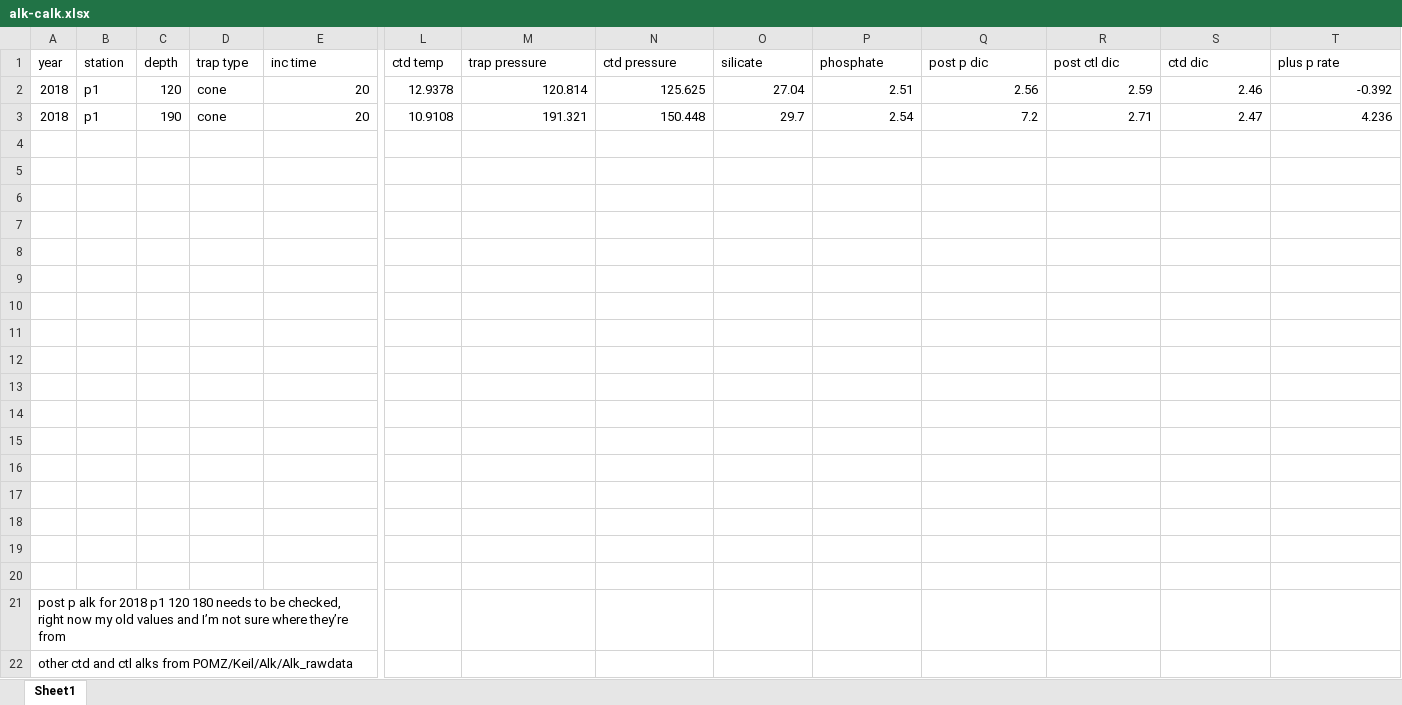
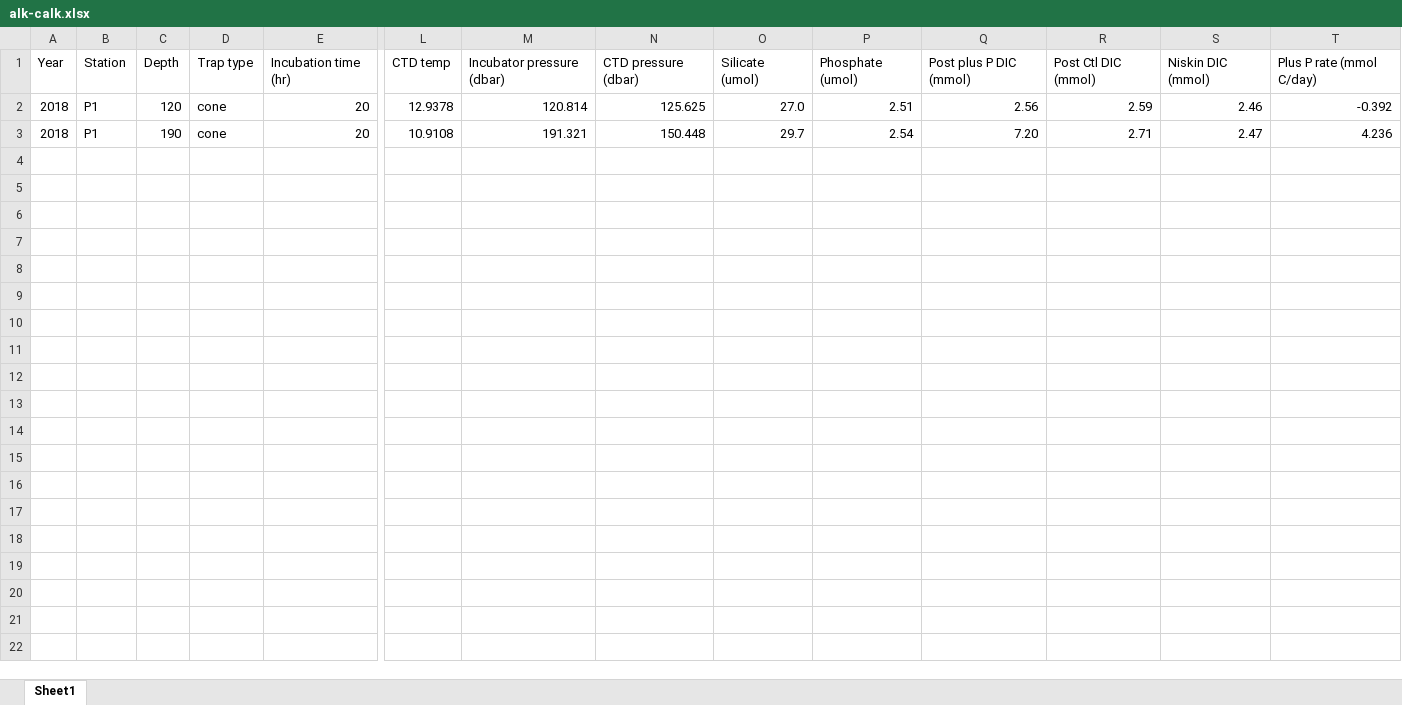
Before and after one commit to MeganEDuffy/2017-etnp, an Excel workbook: data/flux/rates/alk-calk.xlsx, sheet Sheet1, drawn as a sheet; only a part is shown, gaps mark what is left out; values as stored, in another font and other column widths than the file's, no borders; removed rows and columns are numbered as before the commit, all else as after; rows hold the shown columns only; the diff names each change by its address in the sheet, - before the commit and + after, or states it on an @@ line.

```diff
--- a/data/flux/rates/alk-calk.xlsx (sheet Sheet1)
+++ b/data/flux/rates/alk-calk.xlsx (sheet Sheet1)
-row 1: year | station | depth | trap type | inc time | ctd temp | trap pressure | ctd pressure | silicate | phosphate | post p dic | post ctl dic | ctd dic | plus p rate
+row 1: Year | Station | Depth | Trap type | Incubation time (hr) | CTD temp | Incubator pressure (dbar) | CTD pressure (dbar) | Silicate (umol) | Phosphate (umol) | Post plus P DIC (mmol) | Post Ctl DIC (mmol) | Niskin DIC (mmol) | Plus P rate (mmol C/day)
-B2:B3: p1
+B2:B3: P1
-O2: 27.04
+O2: 27.0
-Q3: 7.2
+Q3: 7.20
-row 4: (empty)
-row 5: (empty)
-row 6: (empty)
-row 7: (empty)
-row 8: (empty)
-row 9: (empty)
-row 10: (empty)
-row 11: (empty)
-row 12: (empty)
-row 13: (empty)
-row 14: (empty)
-row 15: (empty)
-row 16: (empty)
-row 17: (empty)
-row 18: (empty)
-row 19: (empty)
-row 20: (empty)
-row 21: post p alk for 2018 p1 120 180 needs to be checked, right now my old values and I’m not sure where they’re from
-row 22: other ctd and ctl alks from POMZ/Keil/Alk/Alk_rawdata
```
Also changed, not shown: data/flux/rates/RR2018_alk_corrected.xlsx, 3 other files.
